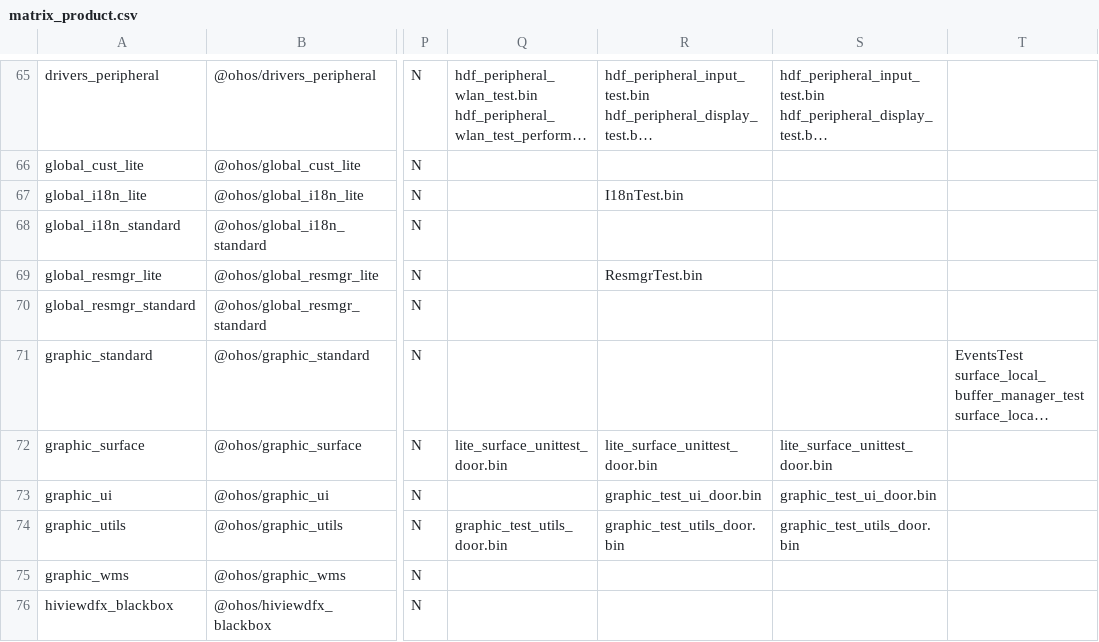
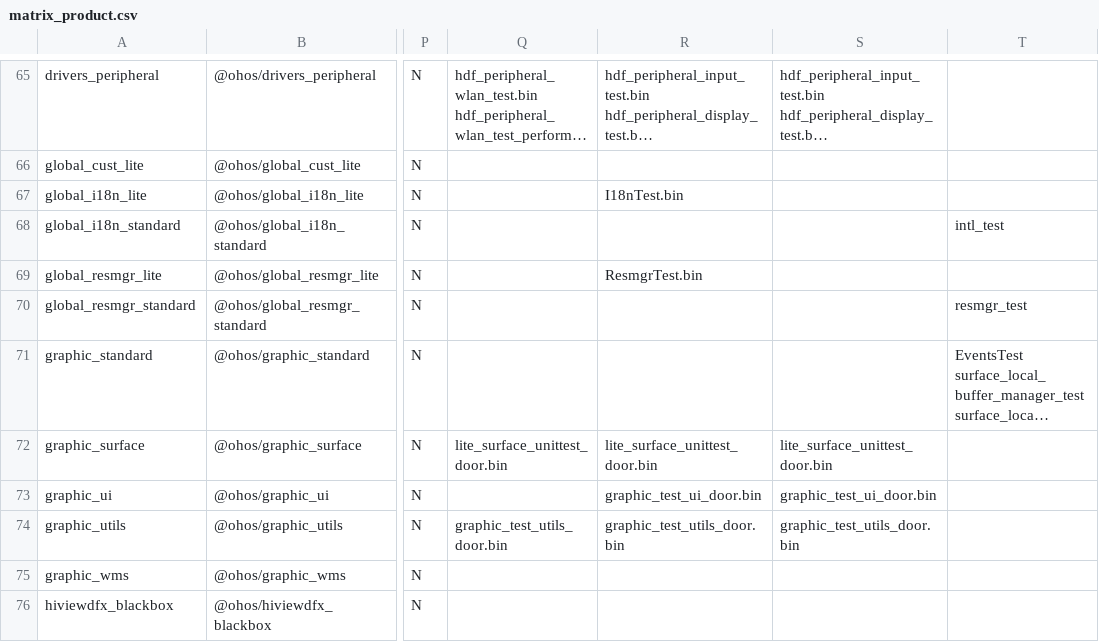
Before and after one commit to openharmony/manifest, a CSV file: matrix_product.csv, drawn as a sheet; only a part is shown, gaps mark what is left out; long unchanged cells end in …; the diff names each change by its address in the sheet, - before the commit and + after, or states it on an @@ line.

Commit message:
I4AHDM
Signed-off-by: hwzjq <junquan.zhou@huawei.com>

```diff
--- a/matrix_product.csv
+++ b/matrix_product.csv
-T68: (empty)
+T68: intl_test
-T70: (empty)
+T70: resmgr_test
```
